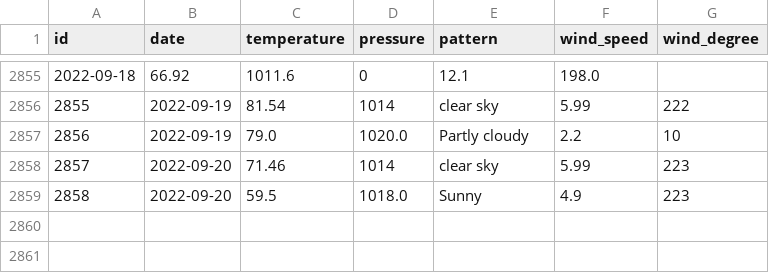
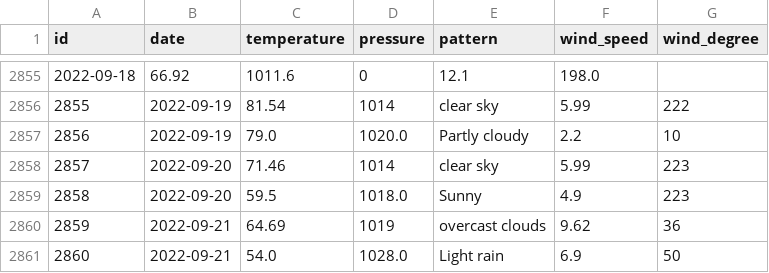
Before and after one commit to tvang1/AI-Weather-Predictor, a CSV file: WeatherAPIs/API Outputs/castle_rock_data.csv, drawn as a sheet; only a part is shown, gaps mark what is left out; the diff names each change by its address in the sheet, - before the commit and + after, or states it on an @@ line.

Commit message:
Entries 9-21-2022

```diff
--- a/WeatherAPIs/API Outputs/castle_rock_data.csv
+++ b/WeatherAPIs/API Outputs/castle_rock_data.csv
+row 2860: 2859 | 2022-09-21 | 64.69 | 1019 | overcast clouds | 9.62 | 36
+row 2861: 2860 | 2022-09-21 | 54.0 | 1028.0 | Light rain | 6.9 | 50
```
Also changed, not shown: WeatherAPIs/API Outputs/boulder_data.csv, WeatherAPIs/API Outputs/denver_data.csv.
